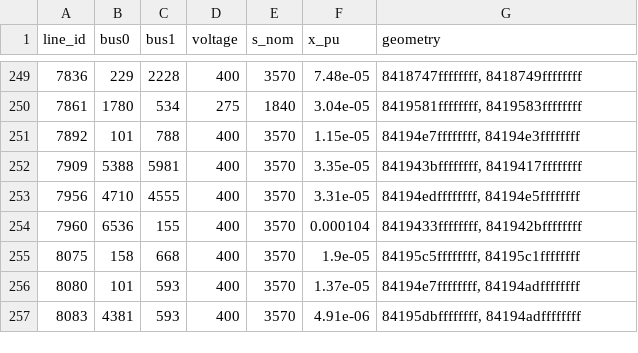
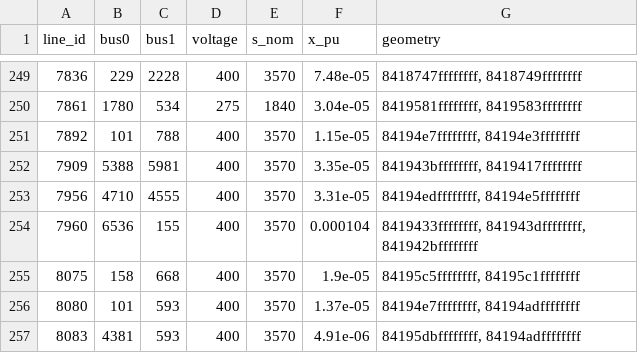
Before and after one commit to TheWorldSim/world-sim-data, a CSV file: data/grid_electrical/processed/uk/h3r4/lines.csv, drawn as a sheet; only a part is shown, gaps mark what is left out.

```diff
--- a/data/grid_electrical/processed/uk/h3r4/lines.csv
+++ b/data/grid_electrical/processed/uk/h3r4/lines.csv
@@ -253,3 +253,3 @@ line_id,bus0,bus1,voltage,s_nom,x_pu,geometry
 7956,4710,4555,400,3570,3.31e-05,"84194edffffffff, 84194e5ffffffff"
-7960,6536,155,400,3570,0.000104,"8419433ffffffff, 841942bffffffff"
+7960,6536,155,400,3570,0.000104,"8419433ffffffff, 841943dffffffff, 841942bffffffff"
 8075,158,668,400,3570,1.9e-05,"84195c5ffffffff, 84195c1ffffffff"
```
Also changed, not shown: data/grid_electrical/processed/uk/h3r4/links.csv, 2 other files.
